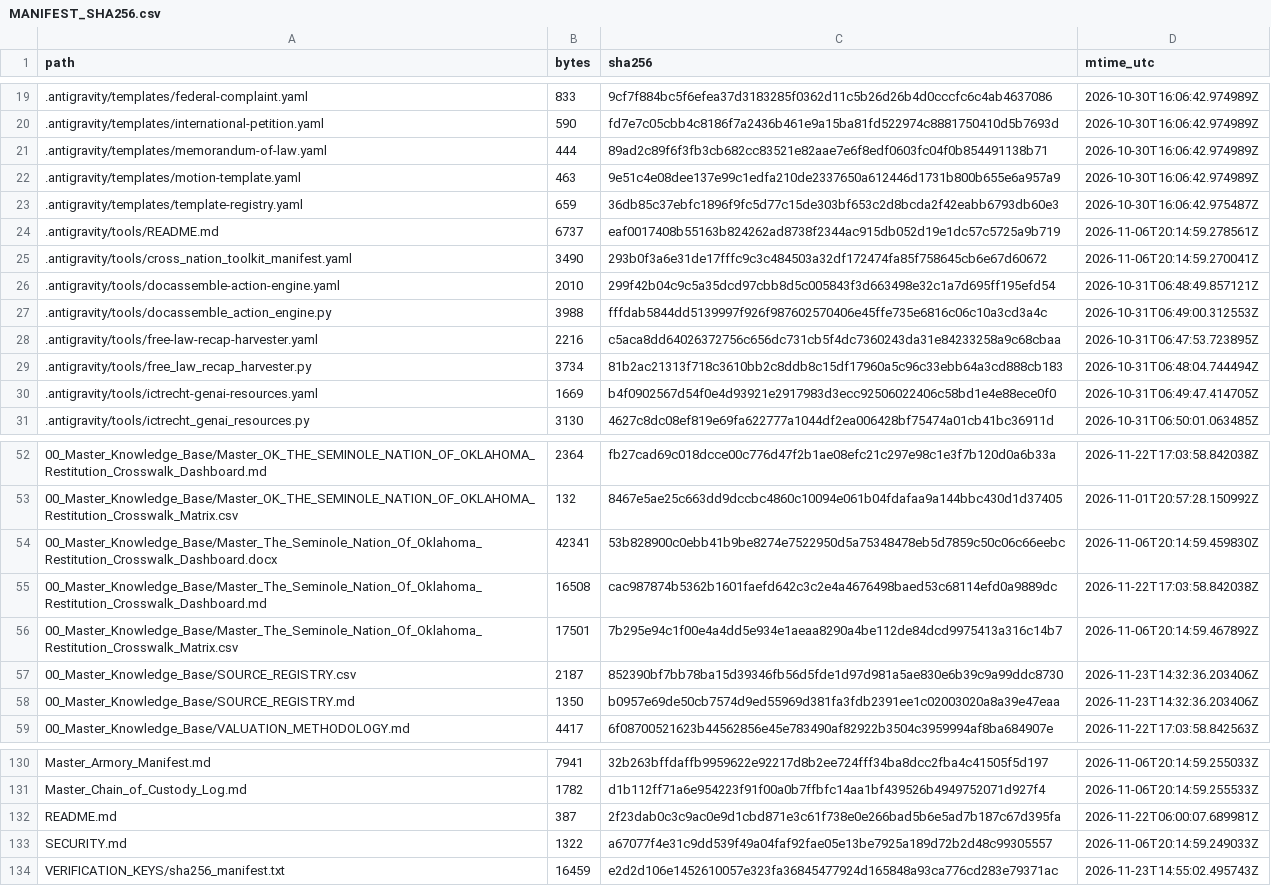
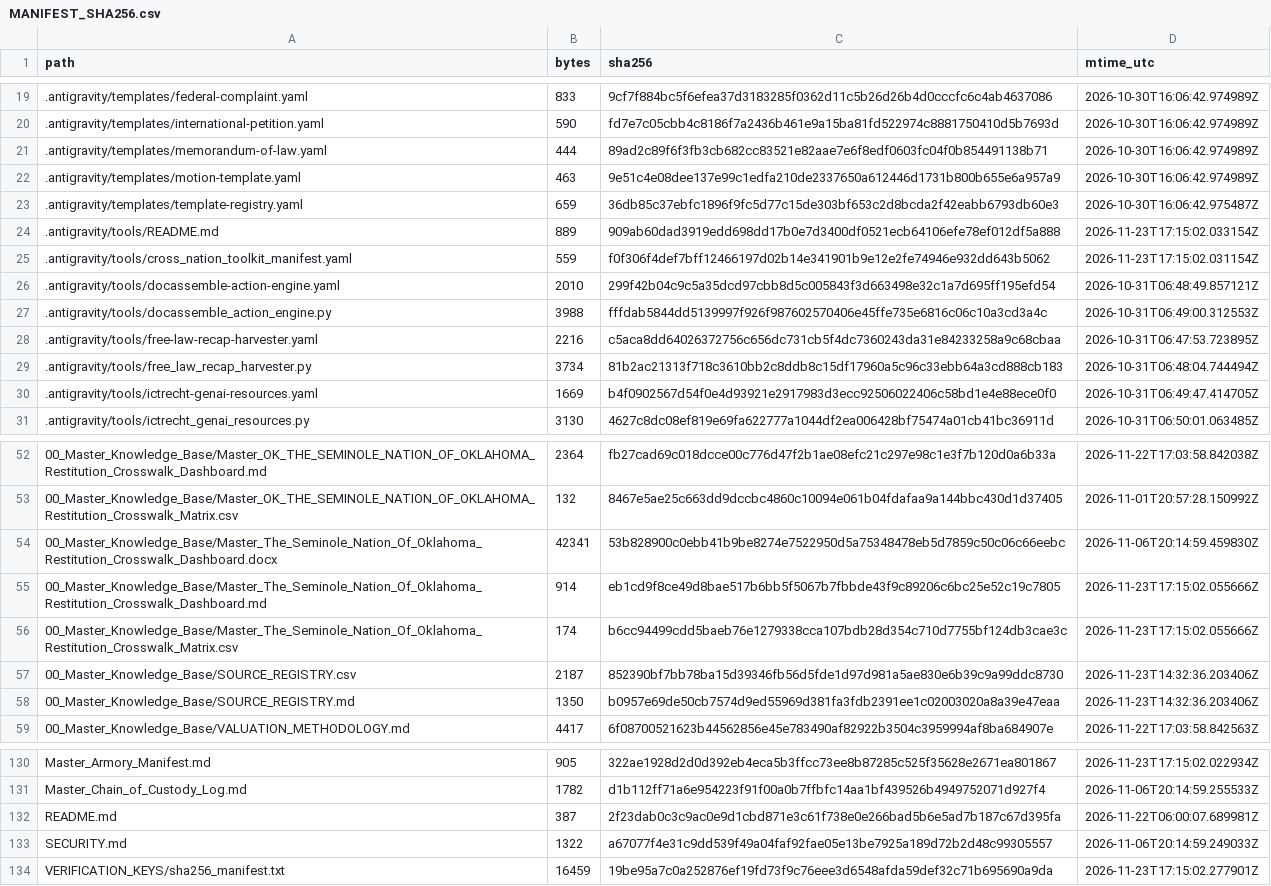
Before and after one commit to GlobalRestitutionAlliance/turtle-island-us-ok-the-seminole-nation-of-oklahoma-master-litigation, a CSV file: 99_Archives_and_Manifests/MANIFEST_SHA256.csv, drawn as a sheet; only a part is shown, gaps mark what is left out; the diff covers the shown part only; the diff names each change by its address in the sheet, - before the commit and + after, or states it on an @@ line.

```diff
--- a/99_Archives_and_Manifests/MANIFEST_SHA256.csv
+++ b/99_Archives_and_Manifests/MANIFEST_SHA256.csv
-B24 (bytes): 6737
+B24 (bytes): 889
-C24 (sha256): eaf0017408b55163b824262ad8738f2344ac915db052d19e1dc57c5725a9b719
+C24 (sha256): 909ab60dad3919edd698dd17b0e7d3400df0521ecb64106efe78ef012df5a888
-D24 (mtime_utc): 2026-11-06T20:14:59.278561Z
+D24 (mtime_utc): 2026-11-23T17:15:02.033154Z
-B25 (bytes): 3490
+B25 (bytes): 559
-C25 (sha256): 293b0f3a6e31de17fffc9c3c484503a32df172474fa85f758645cb6e67d60672
+C25 (sha256): f0f306f4def7bff12466197d02b14e341901b9e12e2fe74946e932dd643b5062
-D25 (mtime_utc): 2026-11-06T20:14:59.270041Z
+D25 (mtime_utc): 2026-11-23T17:15:02.031154Z
-B55 (bytes): 16508
+B55 (bytes): 914
-C55 (sha256): cac987874b5362b1601faefd642c3c2e4a4676498baed53c68114efd0a9889dc
+C55 (sha256): eb1cd9f8ce49d8bae517b6bb5f5067b7fbbde43f9c89206c6bc25e52c19c7805
-D55 (mtime_utc): 2026-11-22T17:03:58.842038Z
+D55 (mtime_utc): 2026-11-23T17:15:02.055666Z
-B56 (bytes): 17501
+B56 (bytes): 174
-C56 (sha256): 7b295e94c1f00e4a4dd5e934e1aeaa8290a4be112de84dcd9975413a316c14b7
+C56 (sha256): b6cc94499cdd5baeb76e1279338cca107bdb28d354c710d7755bf124db3cae3c
-D56 (mtime_utc): 2026-11-06T20:14:59.467892Z
+D56 (mtime_utc): 2026-11-23T17:15:02.055666Z
-B130 (bytes): 7941
+B130 (bytes): 905
-C130 (sha256): 32b263bffdaffb9959622e92217d8b2ee724fff34ba8dcc2fba4c41505f5d197
+C130 (sha256): 322ae1928d2d0d392eb4eca5b3ffcc73ee8b87285c525f35628e2671ea801867
-D130 (mtime_utc): 2026-11-06T20:14:59.255033Z
+D130 (mtime_utc): 2026-11-23T17:15:02.022934Z
-C134 (sha256): e2d2d106e1452610057e323fa36845477924d165848a93ca776cd283e79371ac
+C134 (sha256): 19be95a7c0a252876ef19fd73f9c76eee3d6548afda59def32c71b695690a9da
-D134 (mtime_utc): 2026-11-23T14:55:02.495743Z
+D134 (mtime_utc): 2026-11-23T17:15:02.277901Z
```
Also changed, not shown: 62 edited cells elsewhere in this file, 26 other files.
